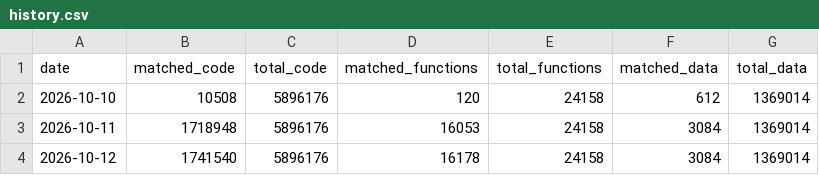
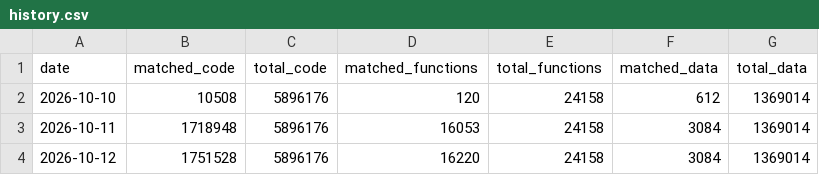
Before and after one commit to ptitty12/decompile_mvp_04, a CSV file: docs/progress/history.csv, drawn as a sheet.

Commit message:
docs: update progress card
29.71% of code matched as of 2026-10-12: 16,220 of 24,158 functions, 1,751,528 of 5,896,176 code bytes, 757 units with code.

Automated by tools/progress_bot.py from a build of 9961257cc4.

```diff
--- a/docs/progress/history.csv
+++ b/docs/progress/history.csv
@@ -3,2 +3,2 @@ date,matched_code,total_code,matched_functions,total_functions,matched_data,tota
 2026-10-11,1718948,5896176,16053,24158,3084,1369014
-2026-10-12,1741540,5896176,16178,24158,3084,1369014
+2026-10-12,1751528,5896176,16220,24158,3084,1369014
```
Also changed, not shown: 1 other file.
